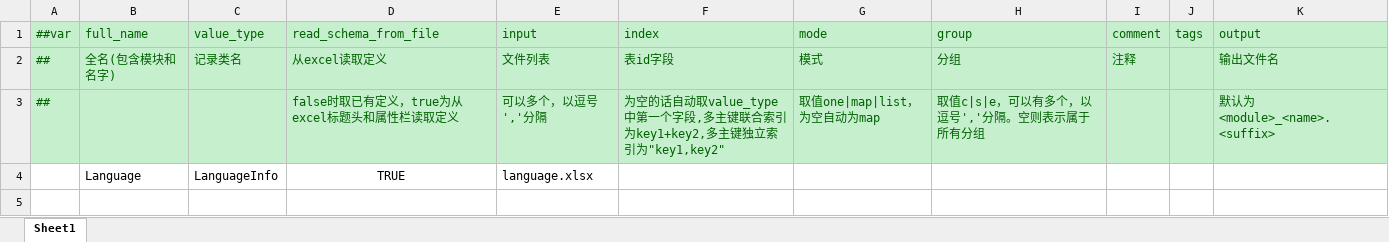
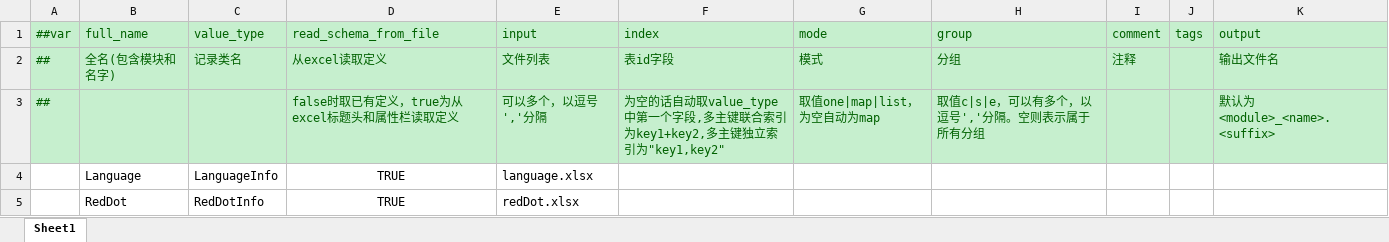
Before and after one commit to lcy199608/FeatherFramework, an Excel workbook: Config/MiniTemplate/Datas/Config/__tables__.xlsx, sheet Sheet1, drawn as a sheet; values as stored, in another font and other column widths than the file's, no borders; the diff names each change by its address in the sheet, - before the commit and + after, or states it on an @@ line.

```diff
--- a/Config/MiniTemplate/Datas/Config/__tables__.xlsx (sheet Sheet1)
+++ b/Config/MiniTemplate/Datas/Config/__tables__.xlsx (sheet Sheet1)
+row 5:  | RedDot | RedDotInfo | TRUE | redDot.xlsx
```
Also changed, not shown: Config/MiniTemplate/Datas/Config/__enums__.xlsx, Config/MiniTemplate/Datas/reddot.xlsx, 19 other files.
